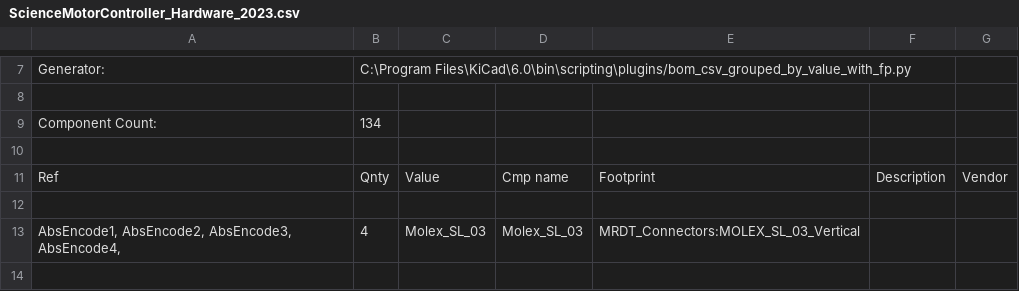
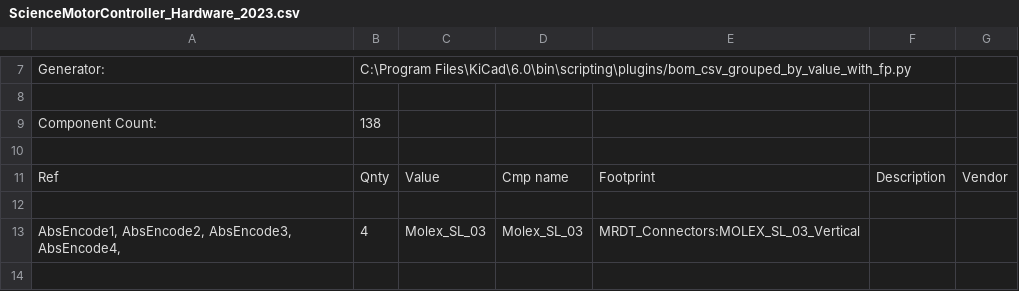
Before and after one commit to MissouriMRDT/Science-Motor-Controller, a CSV file: Hardware/ScienceMocoBoard_V1/ScienceMotorController_Hardware_2023.csv, drawn as a sheet; only a part is shown, gaps mark what is left out; the diff covers the shown part only.

```diff
--- a/Hardware/ScienceMocoBoard_V1/ScienceMotorController_Hardware_2023.csv
+++ b/Hardware/ScienceMocoBoard_V1/ScienceMotorController_Hardware_2023.csv
@@ -8,3 +8,3 @@
 
-"Component Count:","134"
+"Component Count:","138"
 
```
Also changed, not shown: 3 added rows, 5 removed rows and 3 edited cells elsewhere in this file, 15 other files.
